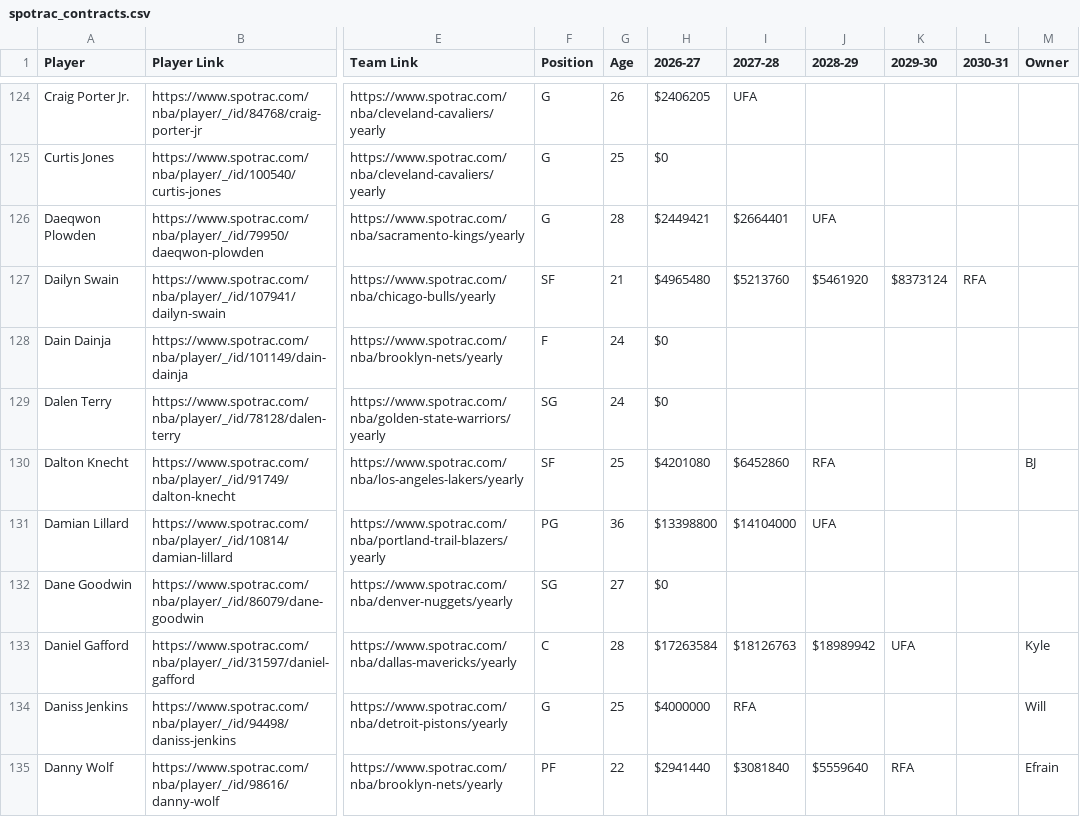
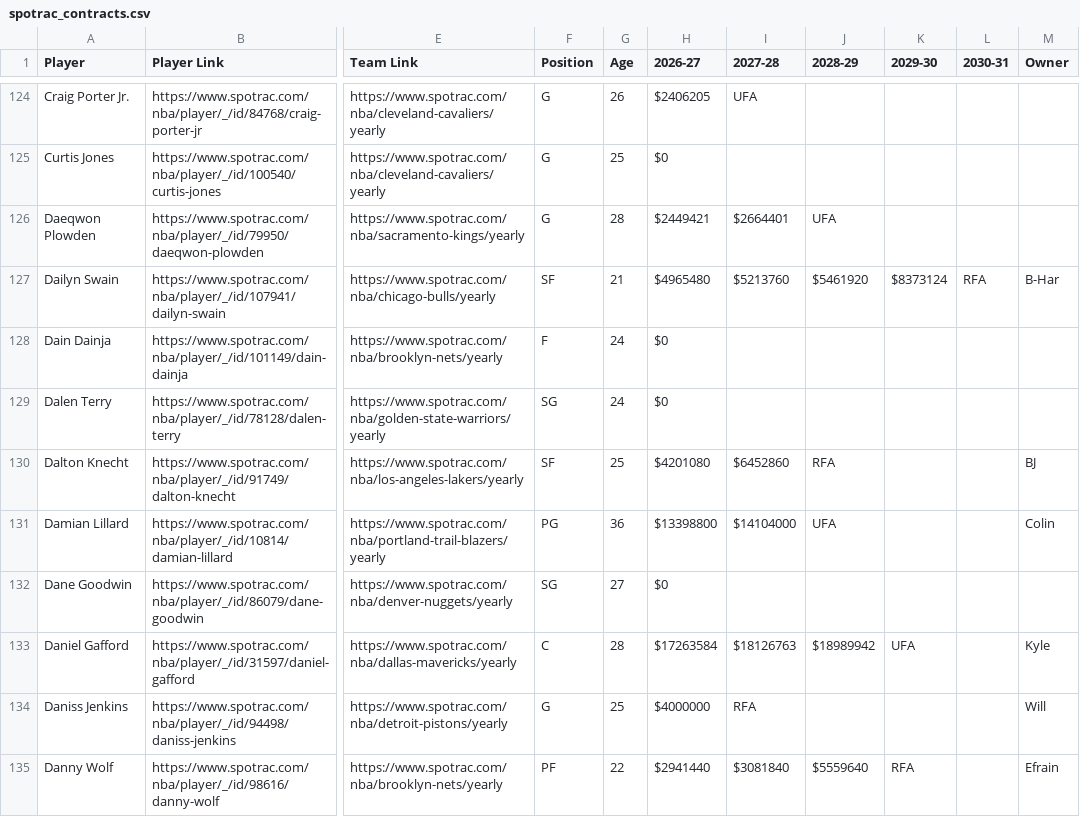
Before and after one commit to b-harr/dmcb, a CSV file: data/spotrac_contracts.csv, drawn as a sheet; only a part is shown, gaps mark what is left out; the diff covers the shown part only; the diff names each change by its address in the sheet, - before the commit and + after, or states it on an @@ line.

Commit message:
Updated contracts with new owners after 2026 DMCB Draft

```diff
--- a/data/spotrac_contracts.csv
+++ b/data/spotrac_contracts.csv
-M127 (Owner): (empty)
+M127 (Owner): B-Har
-M131 (Owner): (empty)
+M131 (Owner): Colin
```
Also changed, not shown: 57 edited cells elsewhere in this file.
